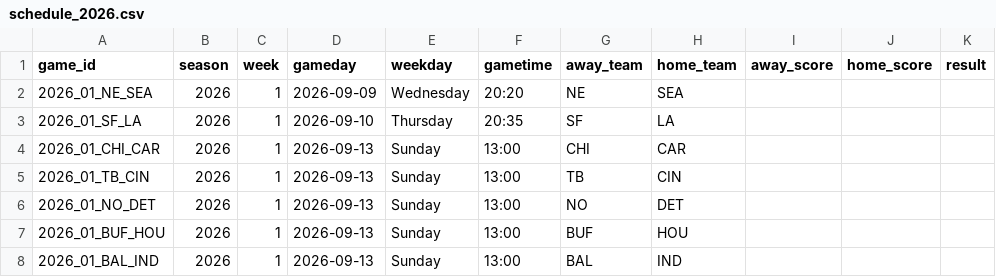
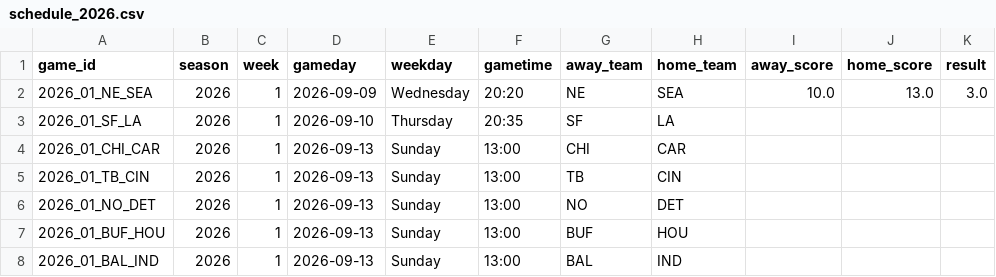
Before and after one commit to vishruthrao/NFL-Game-Predictor, a CSV file: data/schedule_2026.csv, drawn as a sheet; only a part is shown.

```diff
--- a/data/schedule_2026.csv
+++ b/data/schedule_2026.csv
@@ -1,3 +1,3 @@
 game_id,season,week,gameday,weekday,gametime,away_team,home_team,away_score,home_score,result
-2026_01_NE_SEA,2026,1,2026-09-09,Wednesday,20:20,NE,SEA,,,
+2026_01_NE_SEA,2026,1,2026-09-09,Wednesday,20:20,NE,SEA,10.0,13.0,3.0
 2026_01_SF_LA,2026,1,2026-09-10,Thursday,20:35,SF,LA,,,
```
Also changed, not shown: 1 other file.
